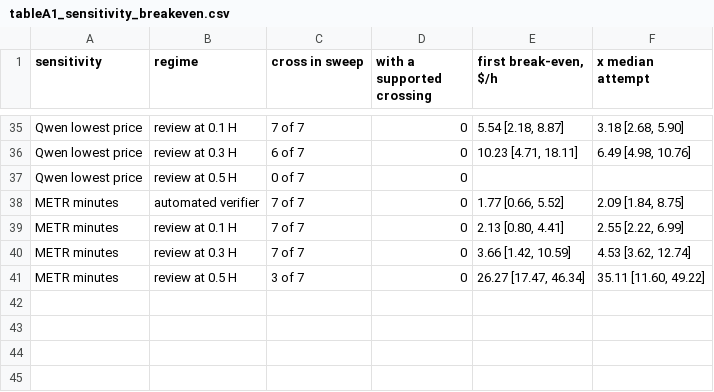
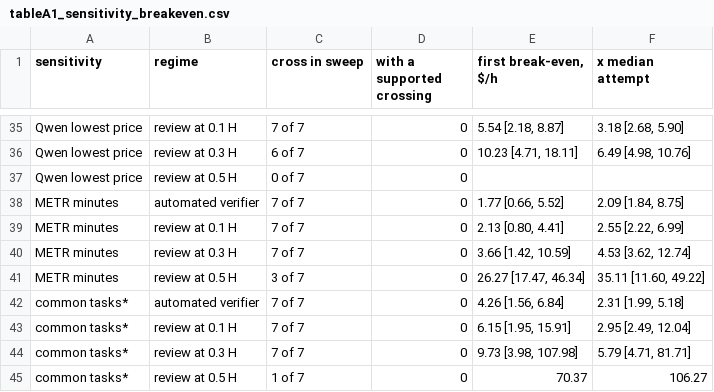
Before and after one commit to james-e-murphy/restart-economics, a CSV file: exhibits/out/tableA1_sensitivity_breakeven.csv, drawn as a sheet; only a part is shown, gaps mark what is left out; the diff names each change by its address in the sheet, - before the commit and + after, or states it on an @@ line.

Commit message:
Reviewer round: cap procedure framing, interval wording, independence assumption, ladder first; fitted refinement and common-tasks check

```diff
--- a/exhibits/out/tableA1_sensitivity_breakeven.csv
+++ b/exhibits/out/tableA1_sensitivity_breakeven.csv
+row 42: common tasks* | automated verifier | 7 of 7 | 0 | 4.26 [1.56, 6.84] | 2.31 [1.99, 5.18]
+row 43: common tasks* | review at 0.1 H | 7 of 7 | 0 | 6.15 [1.95, 15.91] | 2.95 [2.49, 12.04]
+row 44: common tasks* | review at 0.3 H | 7 of 7 | 0 | 9.73 [3.98, 107.98] | 5.79 [4.71, 81.71]
+row 45: common tasks* | review at 0.5 H | 1 of 7 | 0 | 70.37 | 106.27
```
Also changed, not shown: exhibits/out/table2_breakeven.csv, exhibits/out/table3_transfer.csv, 48 other files.
